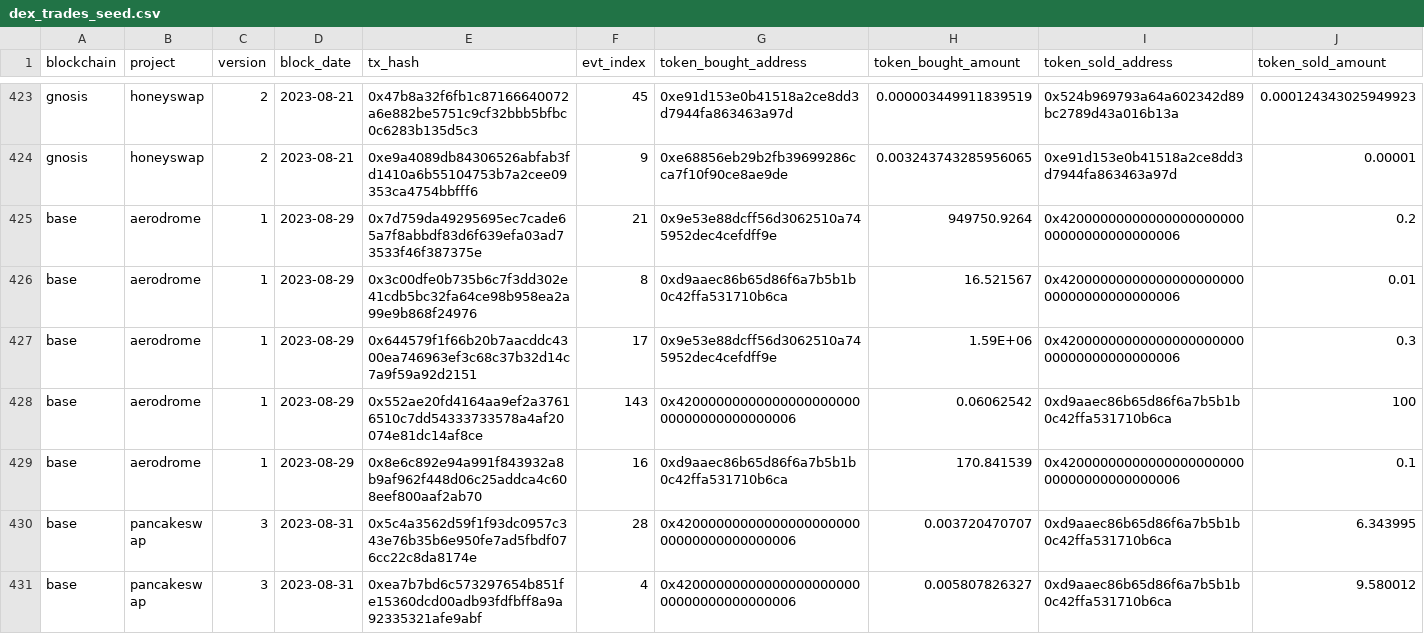
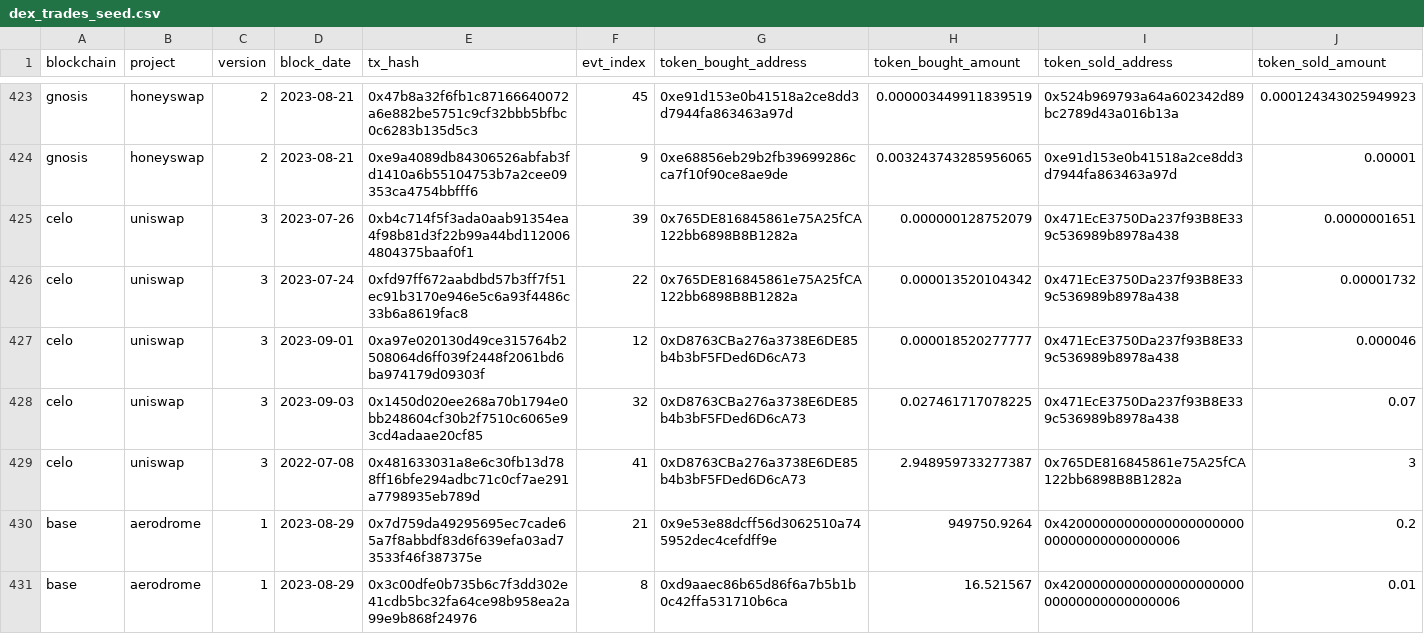
Before and after one commit to olgafetisova/spellbook, a CSV file: seeds/dex/trades/dex_trades_seed.csv, drawn as a sheet; only a part is shown, gaps mark what is left out; the shorter side is filled out with more unchanged rows.

Commit message:
Celo uniswap v3 support (#4239)
* initial edits and commit

* complete celo uniswap setup

* fix yml

* tag

* cast amounts, fix date_trunc

* dunesql migration

* more dunesql migration..

* quotes out

* dunesql and source fix

* var fix..

* more dunesql tweaking..

* removed :

* another fix attempt..

* lowercase column names

* just test..

* another test..

* another attempt..

* flashloans dunesql migration

* added seed schema

* more tweaks

* added trade seeds

* trunc amounts to 18 decimals

* test

* updated test seeds

* fix messed up dates

* Fix uniswap_ethereum_airdrop_claims

* Partition by block_month

* Refresh seeds

* Apply check_seed tests

* Fix typo

* Fix typo

* Fix tests

* Fix tests

* Fix uni_token_address

* Fix uni_token_address

* Fix amount0

* Add incremental filters in *_flashloans

* revert string edit

---------

Co-authored-by: Huang Geyang <Sukebeta@outlook.com>

```diff
--- a/seeds/dex/trades/dex_trades_seed.csv
+++ b/seeds/dex/trades/dex_trades_seed.csv
@@ -424,2 +424,7 @@ gnosis,honeyswap,2,2023-08-21,0x47b8a32f6fb1c87166640072a6e882be5751c9cf32bbb5bf
 gnosis,honeyswap,2,2023-08-21,0xe9a4089db84306526abfab3fd1410a6b55104753b7a2cee09353ca4754bbfff6,9,0xe68856eb29b2fb39699286cca7f10f90ce8ae9de,0.003243743285956065,0xe91d153e0b41518a2ce8dd3d7944fa863463a97d,0.00001
+celo,uniswap,3,2023-07-26,0xb4c714f5f3ada0aab91354ea4f98b81d3f22b99a44bd1120064804375baaf0f1,39,0x765DE816845861e75A25fCA122bb6898B8B1282a,0.000000128752079,0x471EcE3750Da237f93B8E339c536989b8978a438,0.0000001651
+celo,uniswap,3,2023-07-24,0xfd97ff672aabdbd57b3ff7f51ec91b3170e946e5c6a93f4486c33b6a8619fac8,22,0x765DE816845861e75A25fCA122bb6898B8B1282a,0.000013520104342,0x471EcE3750Da237f93B8E339c536989b8978a438,0.00001732
+celo,uniswap,3,2023-09-01,0xa97e020130d49ce315764b2508064d6ff039f2448f2061bd6ba974179d09303f,12,0xD8763CBa276a3738E6DE85b4b3bF5FDed6D6cA73,0.000018520277777,0x471EcE3750Da237f93B8E339c536989b8978a438,0.000046
+celo,uniswap,3,2023-09-03,0x1450d020ee268a70b1794e0bb248604cf30b2f7510c6065e93cd4adaae20cf85,32,0xD8763CBa276a3738E6DE85b4b3bF5FDed6D6cA73,0.027461717078225,0x471EcE3750Da237f93B8E339c536989b8978a438,0.07
+celo,uniswap,3,2022-07-08,0x481633031a8e6c30fb13d788ff16bfe294adbc71c0cf7ae291a7798935eb789d,41,0xD8763CBa276a3738E6DE85b4b3bF5FDed6D6cA73,2.948959733277387,0x765DE816845861e75A25fCA122bb6898B8B1282a,3
 base,aerodrome,1,2023-08-29,0x7d759da49295695ec7cade65a7f8abbdf83d6f639efa03ad73533f46f387375e,21,0x9e53e88dcff56d3062510a745952dec4cefdff9e,949750.9264,0x4200000000000000000000000000000000000006,0.2
```
Also changed, not shown: 25 other files.
